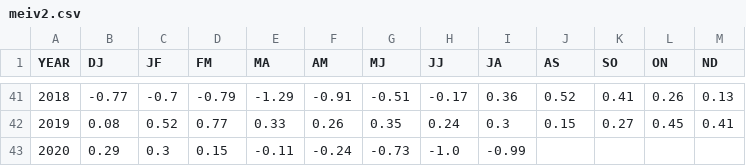
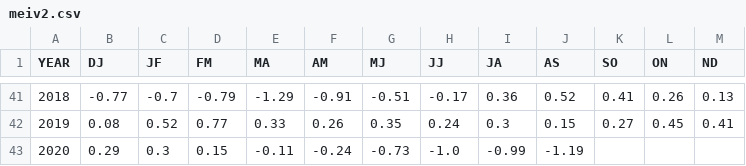
Before and after one commit to UARENForecasting/precip-d3, a CSV file: data/meiv2.csv, drawn as a sheet; only a part is shown, gaps mark what is left out.

```diff
--- a/data/meiv2.csv
+++ b/data/meiv2.csv
@@ -42,2 +42,2 @@ YEAR,DJ,JF,FM,MA,AM,MJ,JJ,JA,AS,SO,ON,ND
 2019,0.08,0.52,0.77,0.33,0.26,0.35,0.24,0.3,0.15,0.27,0.45,0.41
-2020,0.29,0.3,0.15,-0.11,-0.24,-0.73,-1.0,-0.99,,,,
+2020,0.29,0.3,0.15,-0.11,-0.24,-0.73,-1.0,-0.99,-1.19,,,
```
Also changed, not shown: data/mei_v1_v2.csv, data/oni.csv, 1 other file.
